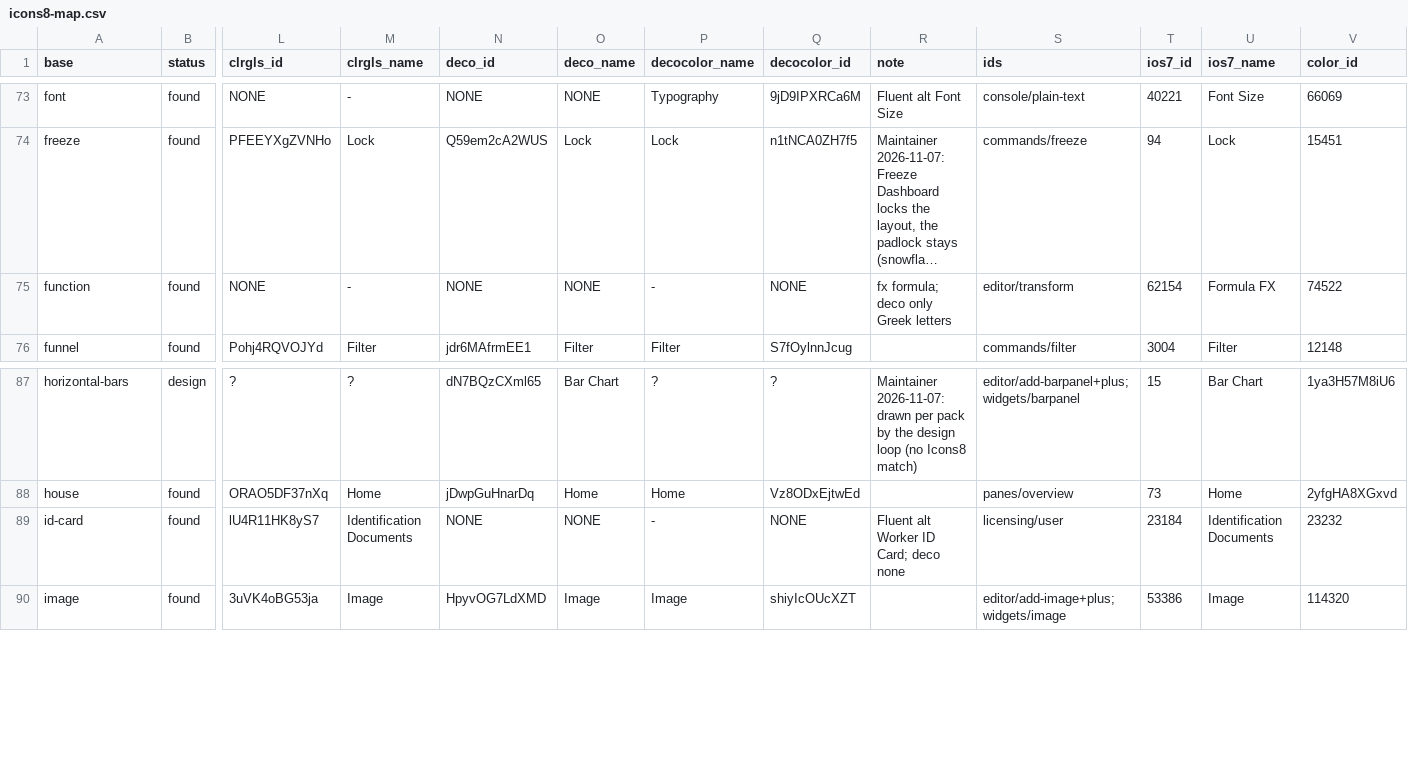
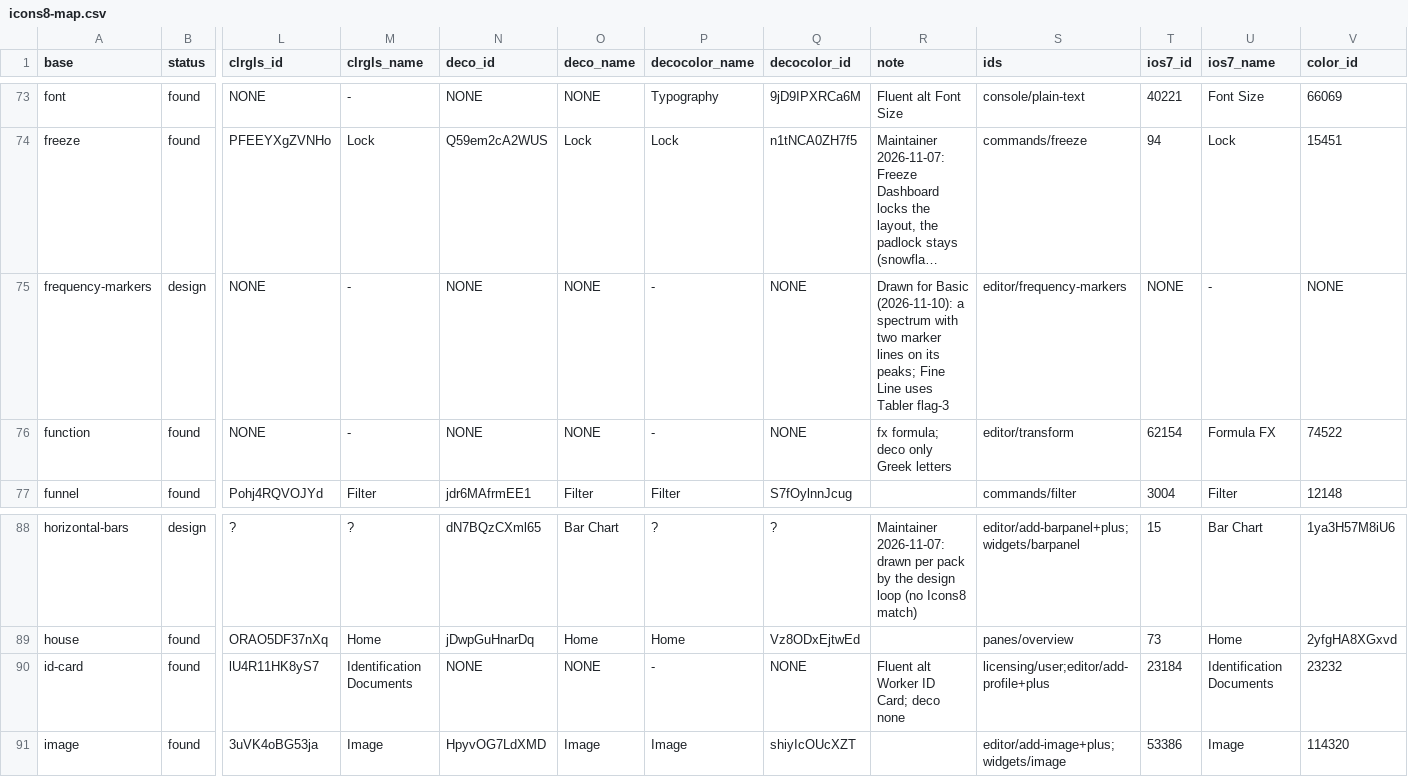
Before and after one commit to Serial-Studio/Serial-Studio, a CSV file: doc/claude/specs/0115-icon-packs/icons8-map.csv, drawn as a sheet; only a part is shown, gaps mark what is left out; long unchanged cells end in …; addresses are those after the commit; rows hold the shown columns only; the diff names each change by its address in the sheet, - before the commit and + after, or states it on an @@ line.

```diff
--- a/doc/claude/specs/0115-icon-packs/icons8-map.csv
+++ b/doc/claude/specs/0115-icon-packs/icons8-map.csv
+row 75: frequency-markers | design | NONE | - | NONE | NONE | - | NONE | Drawn for Basic (2026-11-10): a spectrum with two marker lines on its peaks; Fine Line uses Tabler flag-3 | editor/frequency-markers | NONE | - | NONE
-S90 (ids): licensing/user
+S90 (ids): licensing/user;editor/add-profile+plus
```
Also changed, not shown: doc/claude/specs/0116-tango-public-icons/art-map.csv, 15 other files.
